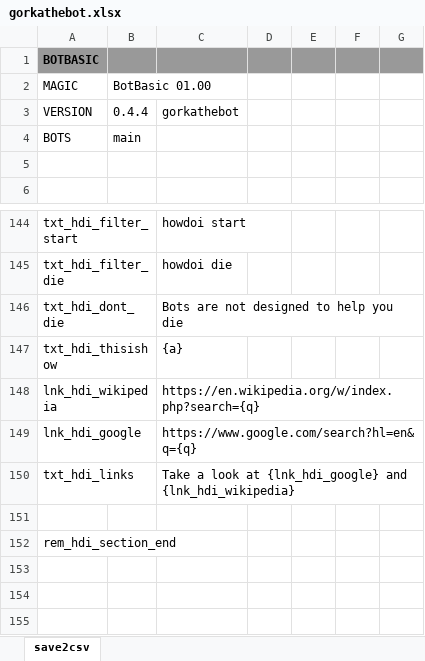
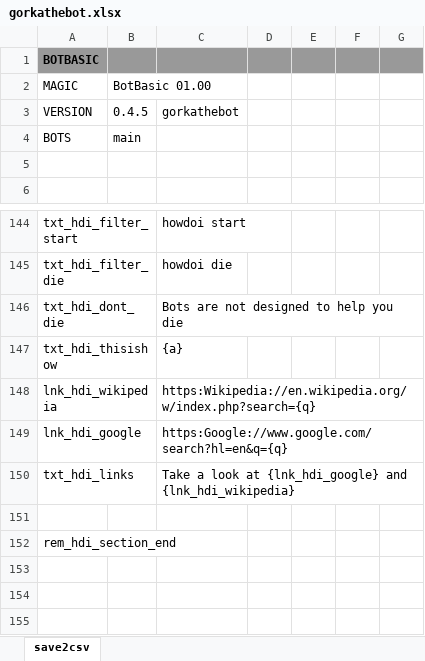
Before and after one commit to gllona/botbasic, an Excel workbook: _bots/gorkathebot/gorkathebot.xlsx, sheet save2csv, drawn as a sheet; only a part is shown, gaps mark what is left out; values as stored, in another font and other column widths than the file's, no borders; the diff names each change by its address in the sheet, - before the commit and + after, or states it on an @@ line.

Commit message:
fix render of http links with display text

```diff
--- a/_bots/gorkathebot/gorkathebot.xlsx (sheet save2csv)
+++ b/_bots/gorkathebot/gorkathebot.xlsx (sheet save2csv)
-B3: 0.4.4
+B3: 0.4.5
-C148: https://en.wikipedia.org/w/index.php?search={q}
+C148: https:Wikipedia://en.wikipedia.org/w/index.php?search={q}
-C149: https://www.google.com/search?hl=en&q={q}
+C149: https:Google://www.google.com/search?hl=en&q={q}
```
Also changed, not shown: 2 other files.
